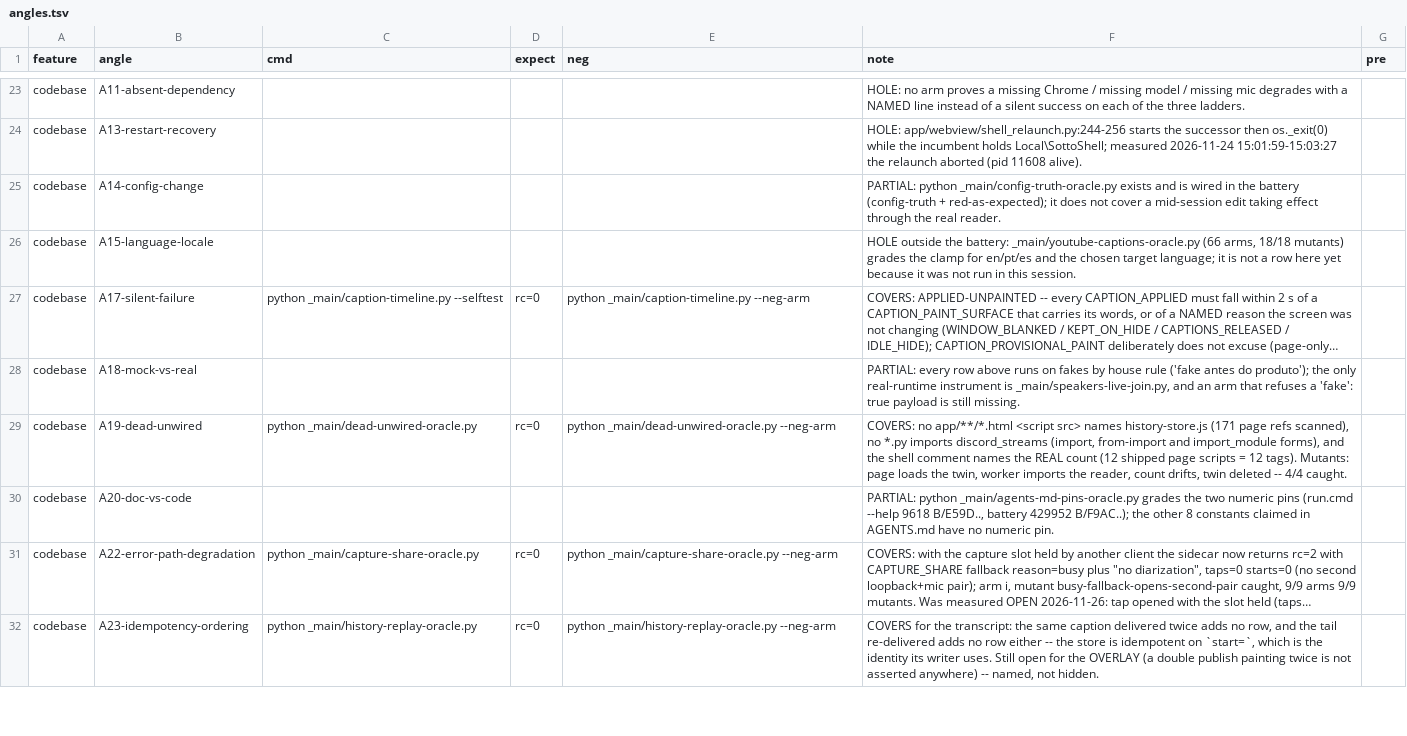
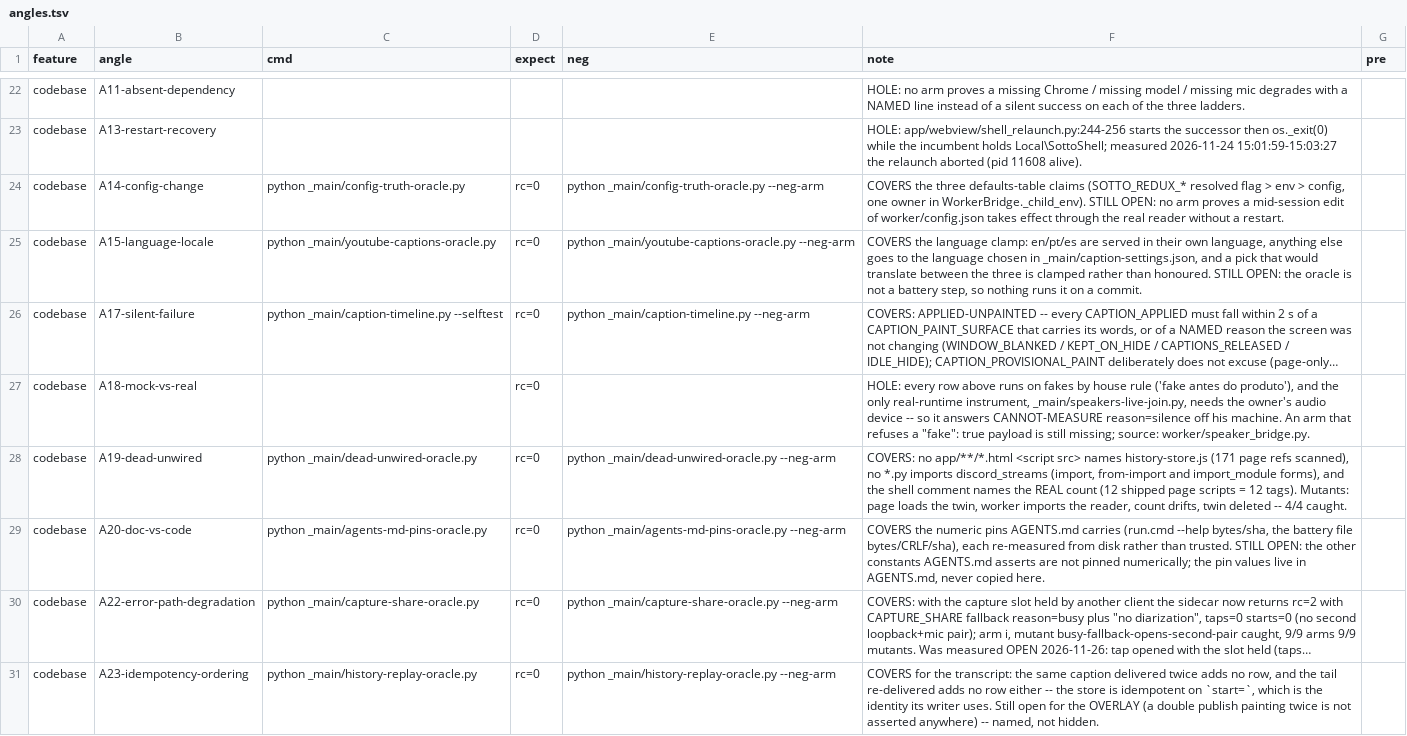
Before and after one commit to mateusant13/sotto, a TSV file: harness/angles.tsv, drawn as a sheet; only a part is shown, gaps mark what is left out; long unchanged cells end in …; addresses are those after the commit; the diff covers the shown part only; the diff names each change by its address in the sheet, - before the commit and + after, or states it on an @@ line.

```diff
--- a/harness/angles.tsv
+++ b/harness/angles.tsv
-C24 (cmd): (empty)
+C24 (cmd): python _main/config-truth-oracle.py
-D24:D25 (expect): (empty)
+D24:D25 (expect): rc=0
-E24 (neg): (empty)
+E24 (neg): python _main/config-truth-oracle.py --neg-arm
-F24 (note): PARTIAL: python _main/config-truth-oracle.py exists and is wired in the battery (config-truth + red-as-expected); it does not cover a mid-session edit taking effect through the real reader.
+F24 (note): COVERS the three defaults-table claims (SOTTO_REDUX_* resolved flag > env > config, one owner in WorkerBridge._child_env). STILL OPEN: no arm proves a mid-session edit of worker/config.json takes effect through the real reader without a restart.
-C25 (cmd): (empty)
+C25 (cmd): python _main/youtube-captions-oracle.py
-E25 (neg): (empty)
+E25 (neg): python _main/youtube-captions-oracle.py --neg-arm
-F25 (note): HOLE outside the battery: _main/youtube-captions-oracle.py (66 arms, 18/18 mutants) grades the clamp for en/pt/es and the chosen target language; it is not a row here yet because it was not run in this session.
+F25 (note): COVERS the language clamp: en/pt/es are served in their own language, anything else goes to the language chosen in _main/caption-settings.json, and a pick that would translate between the three is clamped rather than honoured. STILL OPEN: the oracle is not a battery step, so nothing runs it on a commit.
-D27 (expect): (empty)
+D27 (expect): rc=0
-F27 (note): PARTIAL: every row above runs on fakes by house rule ('fake antes do produto'); the only real-runtime instrument is _main/speakers-live-join.py, and an arm that refuses a 'fake': true payload is still missing.
+F27 (note): HOLE: every row above runs on fakes by house rule ('fake antes do produto'), and the only real-runtime instrument, _main/speakers-live-join.py, needs the owner's audio device -- so it answers CANNOT-MEASURE reason=silence off his machine. An arm that refuses a "fake": true payload is still missing; source: worker/speaker_bridge.py.
-C29 (cmd): (empty)
+C29 (cmd): python _main/agents-md-pins-oracle.py
-D29 (expect): (empty)
+D29 (expect): rc=0
-E29 (neg): (empty)
+E29 (neg): python _main/agents-md-pins-oracle.py --neg-arm
-F29 (note): PARTIAL: python _main/agents-md-pins-oracle.py grades the two numeric pins (run.cmd --help 9618 B/E59D.., battery 429952 B/F9AC..); the other 8 constants claimed in AGENTS.md have no numeric pin.
+F29 (note): COVERS the numeric pins AGENTS.md carries (run.cmd --help bytes/sha, the battery file bytes/CRLF/sha), each re-measured from disk rather than trusted. STILL OPEN: the other constants AGENTS.md asserts are not pinned numerically; the pin values live in AGENTS.md, never copied here.
```
Also changed, not shown: 1 added row, 1 removed row and 1 edited cell elsewhere in this file, 9 other files.
